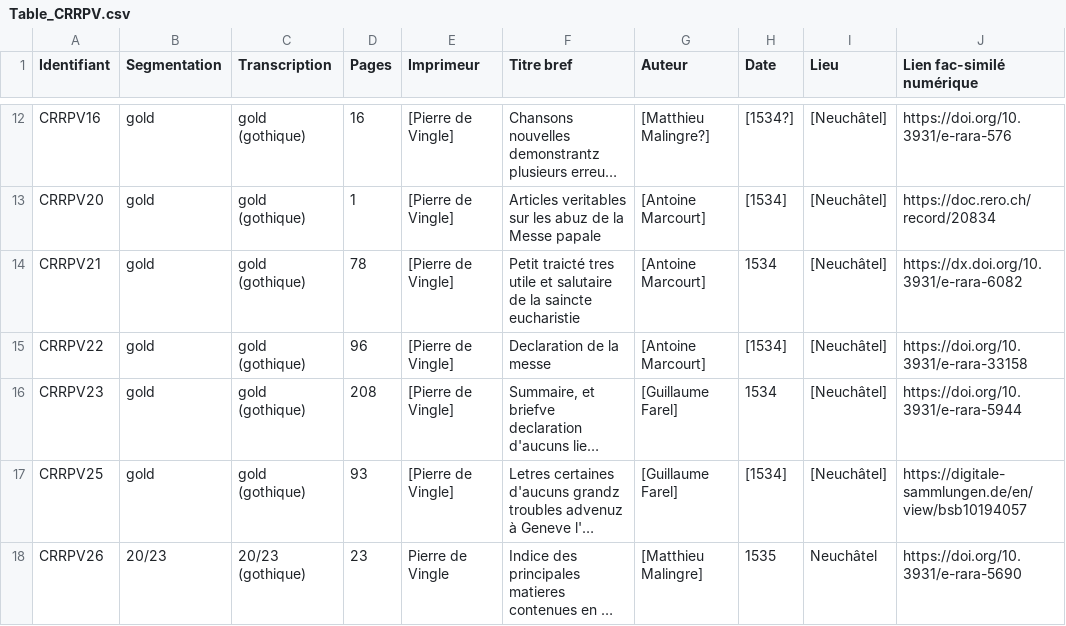
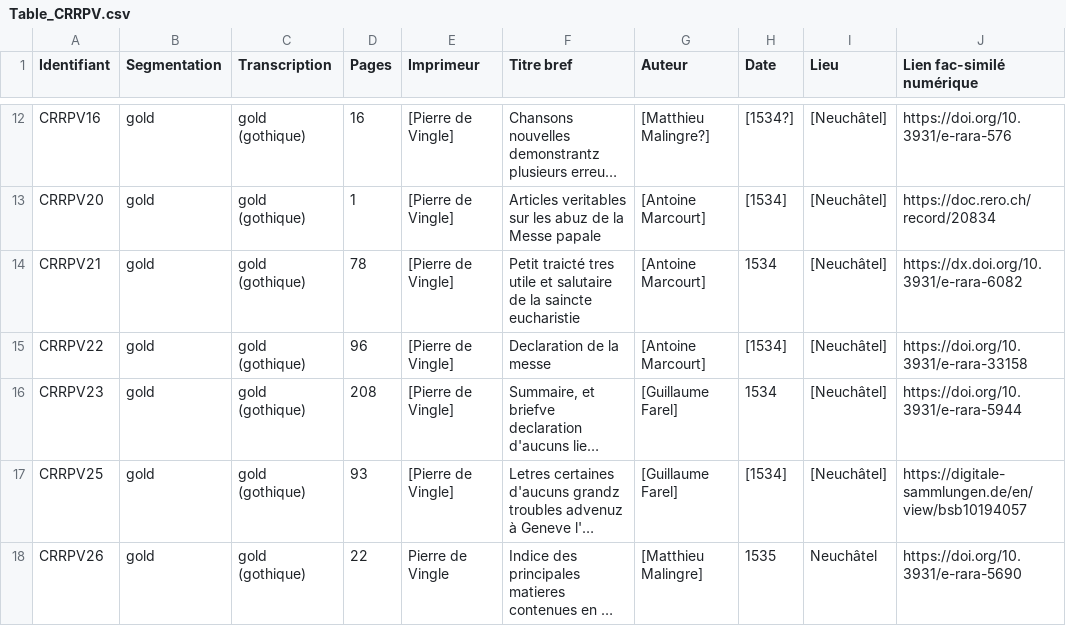
Before and after one commit to SETAFDH/HTR-SETAF-Pierre-de-Vingle, a CSV file: Table_CRRPV.csv, drawn as a sheet; only a part is shown, gaps mark what is left out; long unchanged cells end in …; the diff names each change by its address in the sheet, - before the commit and + after, or states it on an @@ line.

Commit message:
Update Table_CRRPV.csv

```diff
--- a/Table_CRRPV.csv
+++ b/Table_CRRPV.csv
-B18 (Segmentation): 20/23
+B18 (Segmentation): gold
-C18 (Transcription): 20/23 (gothique)
+C18 (Transcription): gold (gothique)
-D18 (Pages): 23
+D18 (Pages): 22
```
